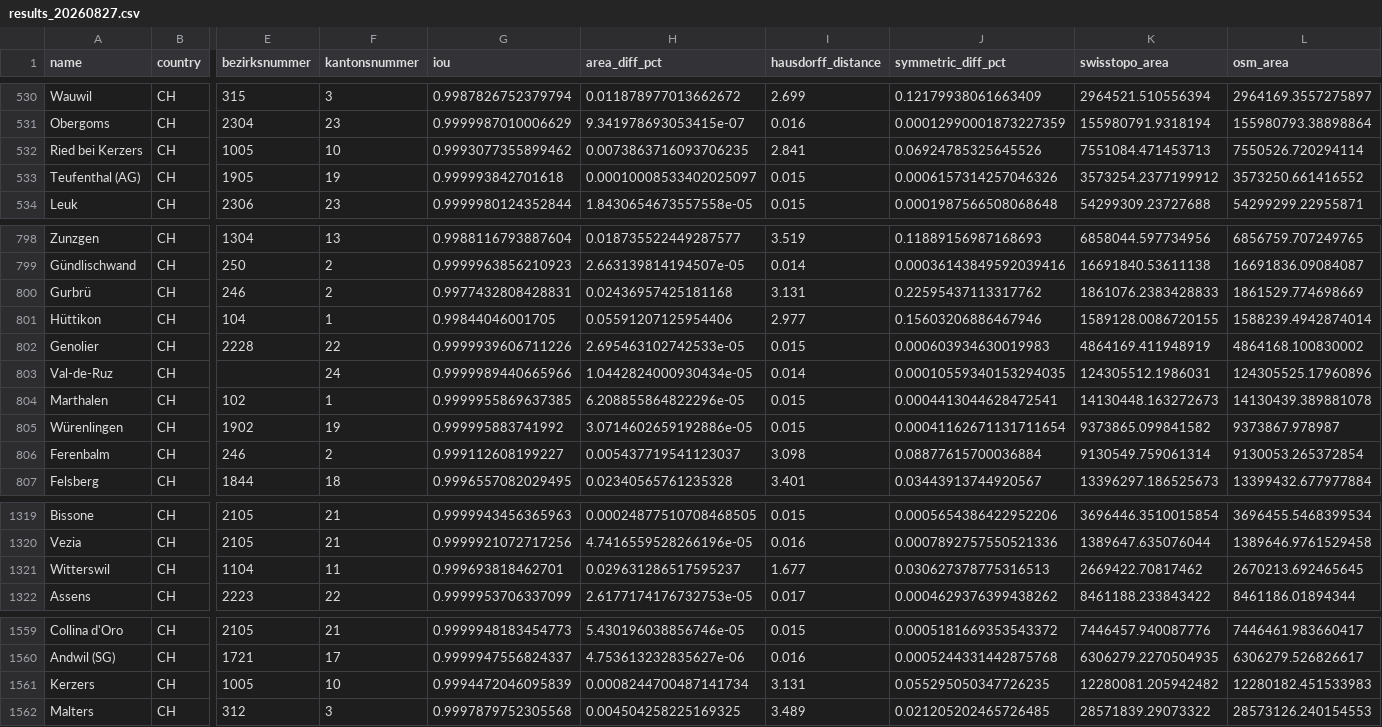
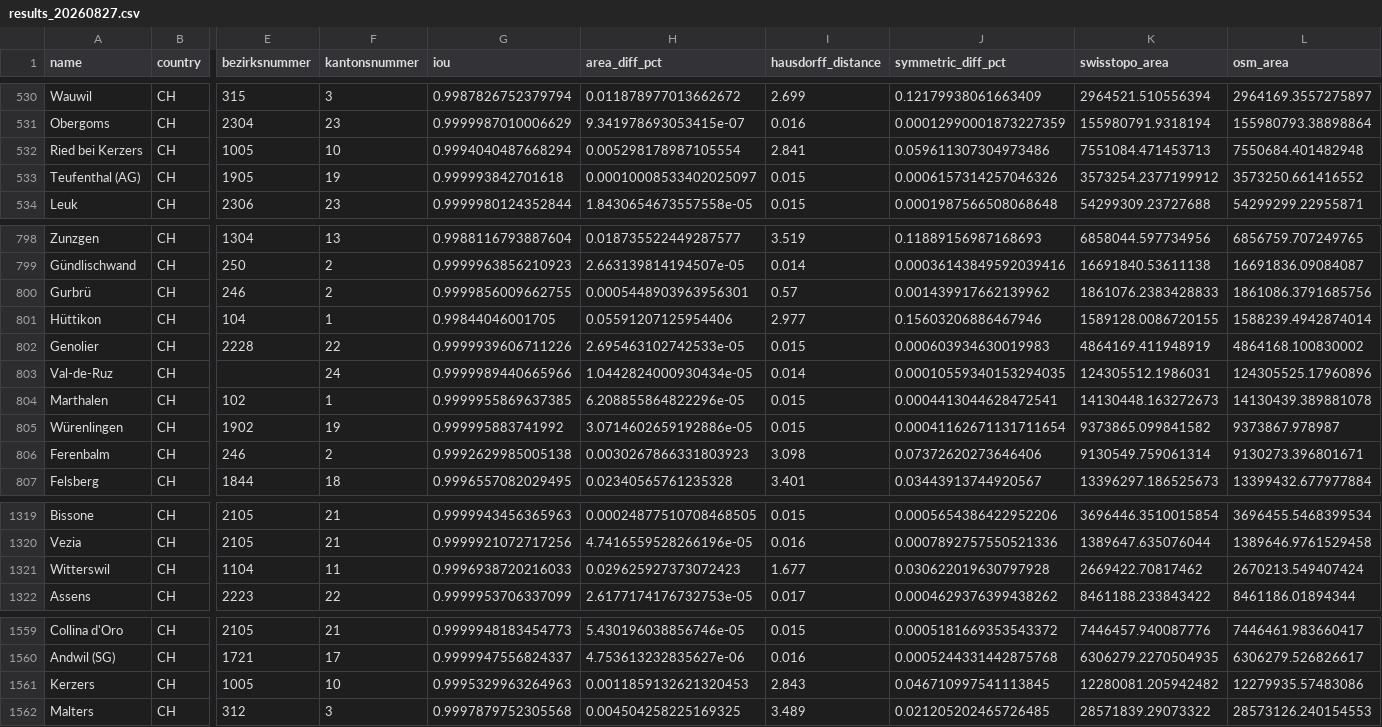
Before and after one commit to habi/swissboundaries, a CSV file: history/results_20260827.csv, drawn as a sheet; only a part is shown, gaps mark what is left out; the diff covers the shown part only; the diff names each change by its address in the sheet, - before the commit and + after, or states it on an @@ line.

```diff
--- a/history/results_20260827.csv
+++ b/history/results_20260827.csv
-G532 (iou): 0.9993077355899462
+G532 (iou): 0.9994040487668294
-H532 (area_diff_pct): 0.0073863716093706235
+H532 (area_diff_pct): 0.005298178987105554
-J532 (symmetric_diff_pct): 0.06924785325645526
+J532 (symmetric_diff_pct): 0.059611307304973486
-L532 (osm_area): 7550526.720294114
+L532 (osm_area): 7550684.401482948
-G800 (iou): 0.9977432808428831
+G800 (iou): 0.9999856009662755
-H800 (area_diff_pct): 0.02436957425181168
+H800 (area_diff_pct): 0.0005448903963956301
-I800 (hausdorff_distance): 3.131
+I800 (hausdorff_distance): 0.57
-J800 (symmetric_diff_pct): 0.22595437113317762
+J800 (symmetric_diff_pct): 0.001439917662139962
-L800 (osm_area): 1861529.774698669
+L800 (osm_area): 1861086.3791685756
-G806 (iou): 0.999112608199227
+G806 (iou): 0.9992629985005138
-H806 (area_diff_pct): 0.005437719541123037
+H806 (area_diff_pct): 0.0030267866331803923
-J806 (symmetric_diff_pct): 0.08877615700036884
+J806 (symmetric_diff_pct): 0.07372620273646406
-L806 (osm_area): 9130053.265372854
+L806 (osm_area): 9130273.396801671
-G1321 (iou): 0.999693818462701
+G1321 (iou): 0.9996938720216033
-H1321 (area_diff_pct): 0.029631286517595237
+H1321 (area_diff_pct): 0.029625927373072423
-J1321 (symmetric_diff_pct): 0.030627378775316513
+J1321 (symmetric_diff_pct): 0.030622019630797928
-L1321 (osm_area): 2670213.692465645
+L1321 (osm_area): 2670213.549407424
-G1561 (iou): 0.9994472046095839
+G1561 (iou): 0.9995329963264963
-H1561 (area_diff_pct): 0.0008244700487141734
+H1561 (area_diff_pct): 0.0011859132621320453
-I1561 (hausdorff_distance): 3.131
+I1561 (hausdorff_distance): 2.843
-J1561 (symmetric_diff_pct): 0.055295050347726235
+J1561 (symmetric_diff_pct): 0.046710997541113845
-L1561 (osm_area): 12280182.451533983
+L1561 (osm_area): 12279935.57483086
```
Also changed, not shown: 12 edited cells elsewhere in this file, 9 other files.
